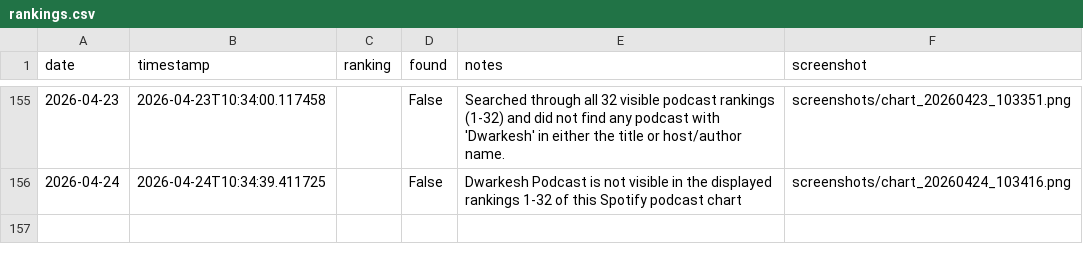
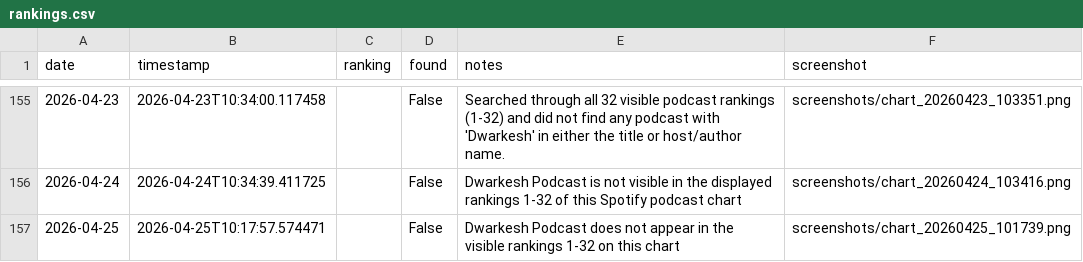
Before and after one commit to dwarkeshsp/spotify-chart-tracker, a CSV file: rankings.csv, drawn as a sheet; only a part is shown, gaps mark what is left out; the diff names each change by its address in the sheet, - before the commit and + after, or states it on an @@ line.

```diff
--- a/rankings.csv
+++ b/rankings.csv
+row 157: 2026-04-25 | 2026-04-25T10:17:57.574471 |  | False | Dwarkesh Podcast does not appear in the visible rankings 1-32 on this chart | screenshots/chart_20260425_101739.png
```
Also changed, not shown: 2 other files.
